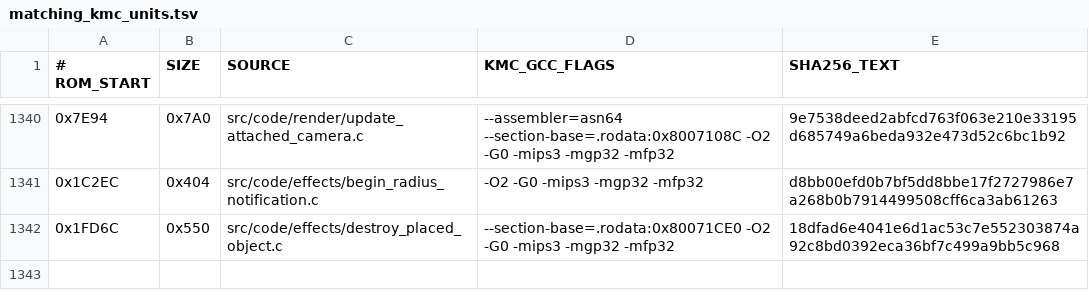
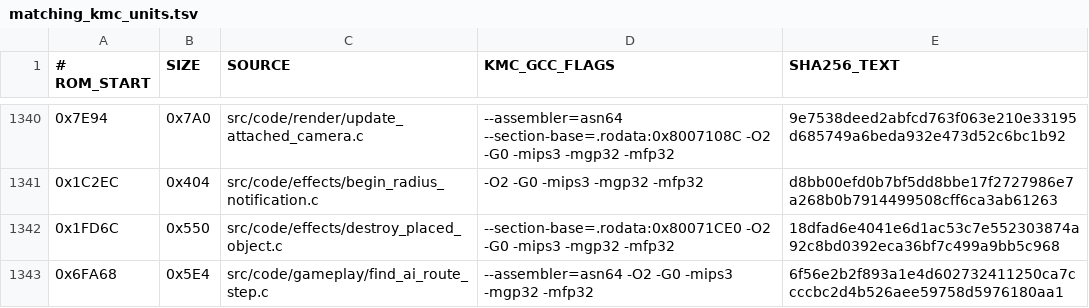
Before and after one commit to TheGh0stShip/BattleTanx, a TSV file: config/us/matching_kmc_units.tsv, drawn as a sheet; only a part is shown, gaps mark what is left out; the diff names each change by its address in the sheet, - before the commit and + after, or states it on an @@ line.

Commit message:
Decompile AI route search step

```diff
--- a/config/us/matching_kmc_units.tsv
+++ b/config/us/matching_kmc_units.tsv
+row 1343: 0x6FA68 | 0x5E4 | src/code/gameplay/find_ai_route_step.c | --assembler=asn64 -O2 -G0 -mips3 -mgp32 -mfp32 | 6f56e2b2f893a1e4d602732411250ca7ccccbc2d4b526aee59758d5976180aa1
```
Also changed, not shown: 6 other files.
